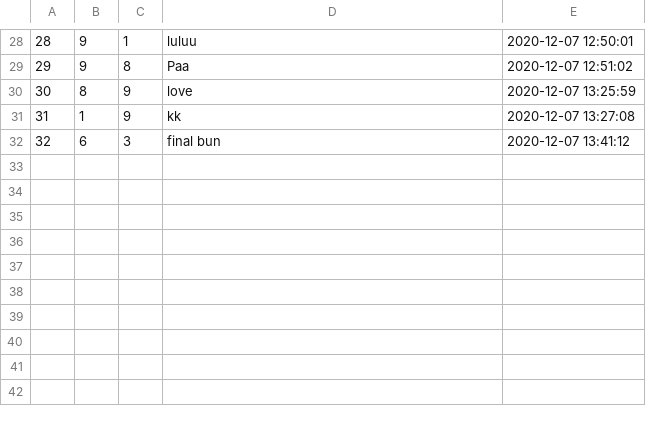
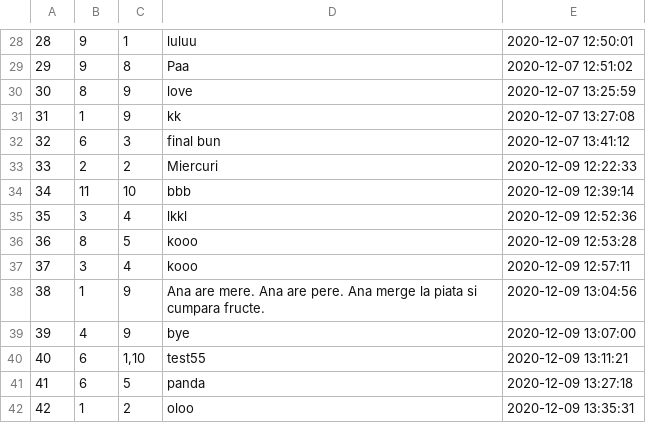
Before and after one commit to LarisaBothaza/socialnetworking, a CSV file: data/mesaje.csv, drawn as a sheet; only a part is shown, gaps mark what is left out; the diff names each change by its address in the sheet, - before the commit and + after, or states it on an @@ line.

```diff
--- a/data/mesaje.csv
+++ b/data/mesaje.csv
+row 33: 33 | 2 | 2 | Miercuri | 2020-12-09 12:22:33
+row 34: 34 | 11 | 10 | bbb | 2020-12-09 12:39:14
+row 35: 35 | 3 | 4 | lkkl | 2020-12-09 12:52:36
+row 36: 36 | 8 | 5 | kooo | 2020-12-09 12:53:28
+row 37: 37 | 3 | 4 | kooo | 2020-12-09 12:57:11
+row 38: 38 | 1 | 9 | Ana are mere. Ana are pere. Ana merge la piata si cumpara fructe. | 2020-12-09 13:04:56
+row 39: 39 | 4 | 9 | bye | 2020-12-09 13:07:00
+row 40: 40 | 6 | 1,10 | test55 | 2020-12-09 13:11:21
+row 41: 41 | 6 | 5 | panda | 2020-12-09 13:27:18
+row 42: 42 | 1 | 2 | oloo | 2020-12-09 13:35:31
```
Also changed, not shown: data/cereri.csv, 4 other files.
